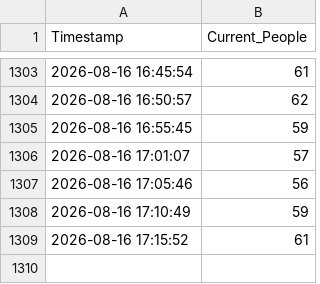
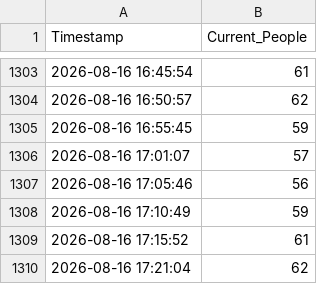
Before and after one commit to gushando804-gif/Gushan_Sports_Center, a CSV file: gym_capacity_log.csv, drawn as a sheet; only a part is shown, gaps mark what is left out.

```diff
--- a/gym_capacity_log.csv
+++ b/gym_capacity_log.csv
@@ -1309 +1309,2 @@ Timestamp,Current_People
 2026-08-16 17:15:52,61
+2026-08-16 17:21:04,62
```
